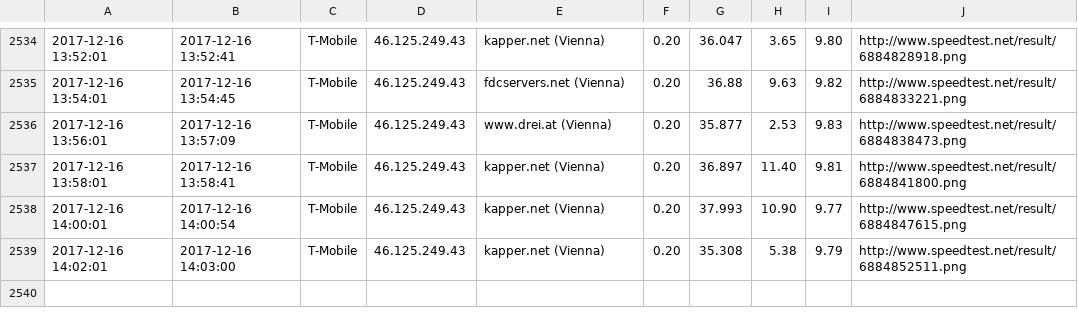
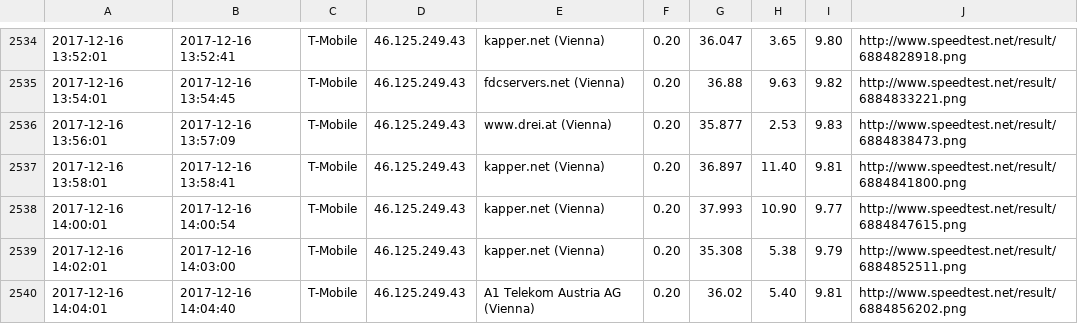
Before and after one commit to kiesstein/speedtest, a CSV file: speedtest.csv, drawn as a sheet; only a part is shown, gaps mark what is left out; the diff names each change by its address in the sheet, - before the commit and + after, or states it on an @@ line.

Commit message:
update

```diff
--- a/speedtest.csv
+++ b/speedtest.csv
+row 2540: 2017-12-16 14:04:01 | 2017-12-16 14:04:40 | T-Mobile | 46.125.249.43 | A1 Telekom Austria AG (Vienna) | 0.20 | 36.02 | 5.40 | 9.81 | http://www.speedtest.net/result/6884856202.png
```
